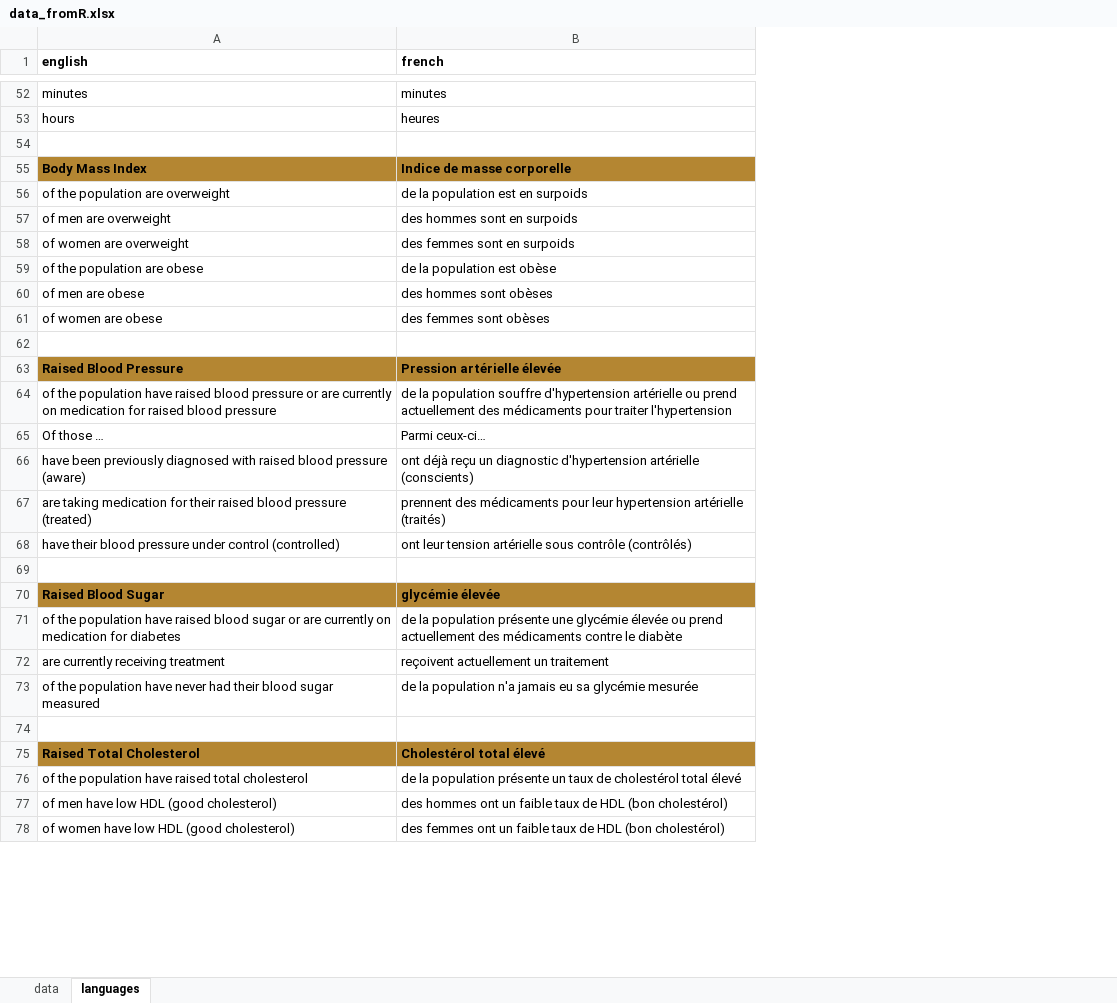
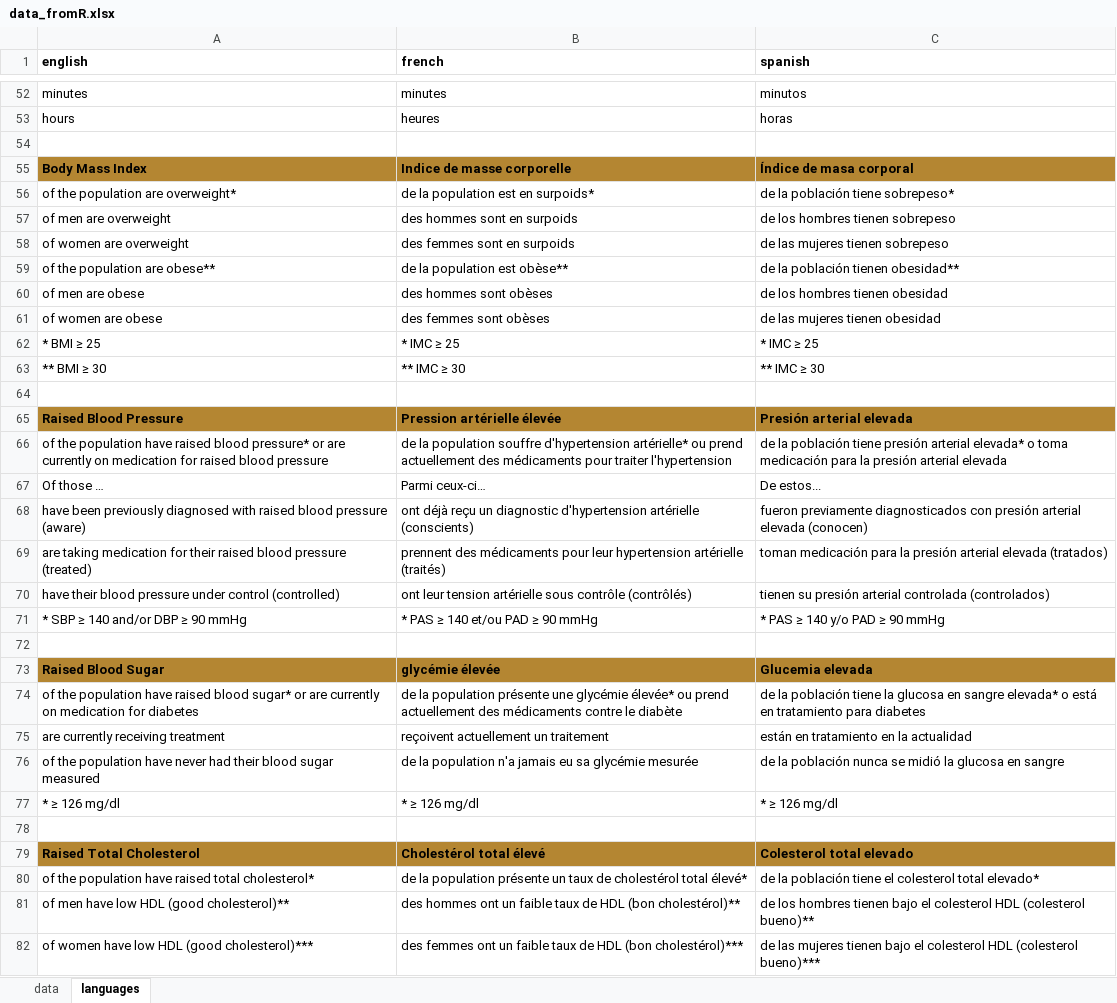
Before and after one commit to WHO-NCDSurveillance/STEPS, an Excel workbook: STEPS_data_analysis/templates/data_fromR.xlsx, sheet languages, drawn as a sheet; only a part is shown, gaps mark what is left out; values as stored, in another font and other column widths than the file's, no borders; addresses are those after the commit; the diff covers the shown part only; the diff names each change by its address in the sheet, - before the commit and + after, or states it on an @@ line.

```diff
--- a/STEPS_data_analysis/templates/data_fromR.xlsx (sheet languages)
+++ b/STEPS_data_analysis/templates/data_fromR.xlsx (sheet languages)
+column C (spanish), rows 52-61: minutos | horas |  | Índice de masa corporal | de la población tiene sobrepeso* | de los hombres tienen sobrepeso | de las mujeres tienen sobrepeso | de la población tienen obesidad** | de los hombres tienen obesidad | de las mujeres tienen obesidad; rows 65-70: Presión arterial elevada | de la población tiene presión arterial elevada* o toma medicación para la presión arterial elevada | De estos... | fueron previamente diagnosticados con presión arterial elevada (conocen) | toman medicación para la presión arterial elevada (tratados) | tienen su presión arterial controlada (controlados); rows 73-76: Glucemia elevada | de la población tiene la glucosa en sangre elevada* o está en tratamiento para diabetes | están en tratamiento en la actualidad | de la población nunca se midió la glucosa en sangre; rows 79-82: Colesterol total elevado | de la población tiene el colesterol total elevado* | de los hombres tienen bajo el colesterol HDL (colesterol bueno)** | de las mujeres tienen bajo el colesterol HDL (colesterol bueno)***
-A56 (english): of the population are overweight
+A56 (english): of the population are overweight*
-B56 (french): de la population est en surpoids
+B56 (french): de la population est en surpoids*
-A59 (english): of the population are obese
+A59 (english): of the population are obese**
-B59 (french): de la population est obèse
+B59 (french): de la population est obèse**
+row 62: * BMI ≥ 25 | * IMC ≥ 25 | * IMC ≥ 25
+row 63: ** BMI ≥ 30 | ** IMC ≥ 30 | ** IMC ≥ 30
-A66 (english): …raised blood pressure or are…
+A66 (english): …raised blood pressure* or are…
-B66 (french): …souffre d'hypertension artérielle ou prend…
+B66 (french): …souffre d'hypertension artérielle* ou prend…
+row 71: * SBP ≥ 140 and/or DBP ≥ 90 mmHg | * PAS ≥ 140 et/ou PAD ≥ 90 mmHg | * PAS ≥ 140 y/o PAD ≥ 90 mmHg
-A74 (english): …raised blood sugar or are…
+A74 (english): …raised blood sugar* or are…
-B74 (french): …une glycémie élevée ou prend…
+B74 (french): …une glycémie élevée* ou prend…
+row 77: * ≥ 126 mg/dl | * ≥ 126 mg/dl | * ≥ 126 mg/dl
-A80 (english): …raised total cholesterol
+A80 (english): …raised total cholesterol*
-B80 (french): …cholestérol total élevé
+B80 (french): …cholestérol total élevé*
-A81 (english): of men have low HDL (good cholesterol)
+A81 (english): of men have low HDL (good cholesterol)**
-B81 (french): …HDL (bon cholestérol)
+B81 (french): …HDL (bon cholestérol)**
-A82 (english): of women have low HDL (good cholesterol)
+A82 (english): of women have low HDL (good cholesterol)***
-B82 (french): …HDL (bon cholestérol)
+B82 (french): …HDL (bon cholestérol)***
```
Also changed, not shown: 3 added rows elsewhere in this sheet, sheet data, STEPS_data_analysis/templates/infographic charts v2.xlsx, STEPS_data_analysis/templates/template_data_fromR.xlsx.
